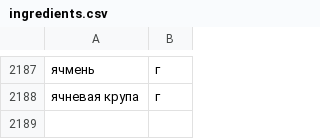
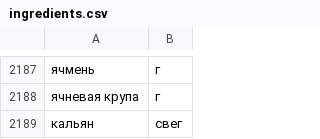
Before and after one commit to mazazyrik/foodgram-project-react, a CSV file: data/ingredients.csv, drawn as a sheet; only a part is shown, gaps mark what is left out.

```diff
--- a/data/ingredients.csv
+++ b/data/ingredients.csv
@@ -2188 +2188,2 @@
 ячневая крупа,г
+кальян,свег
```
Also changed, not shown: 7 other files.
